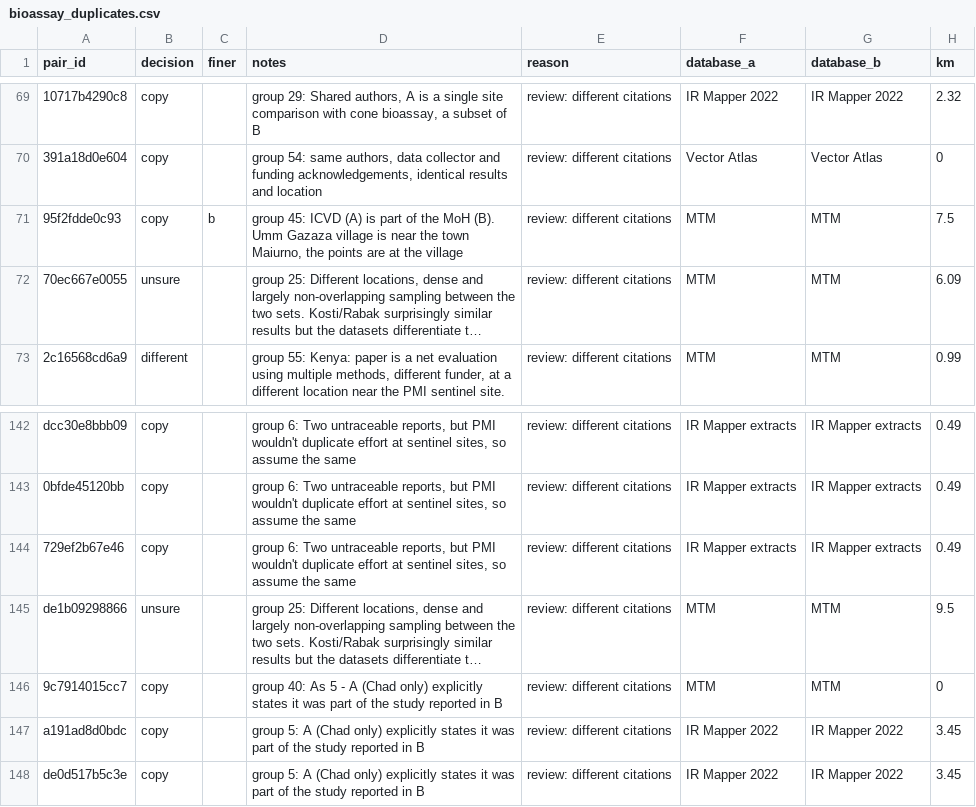
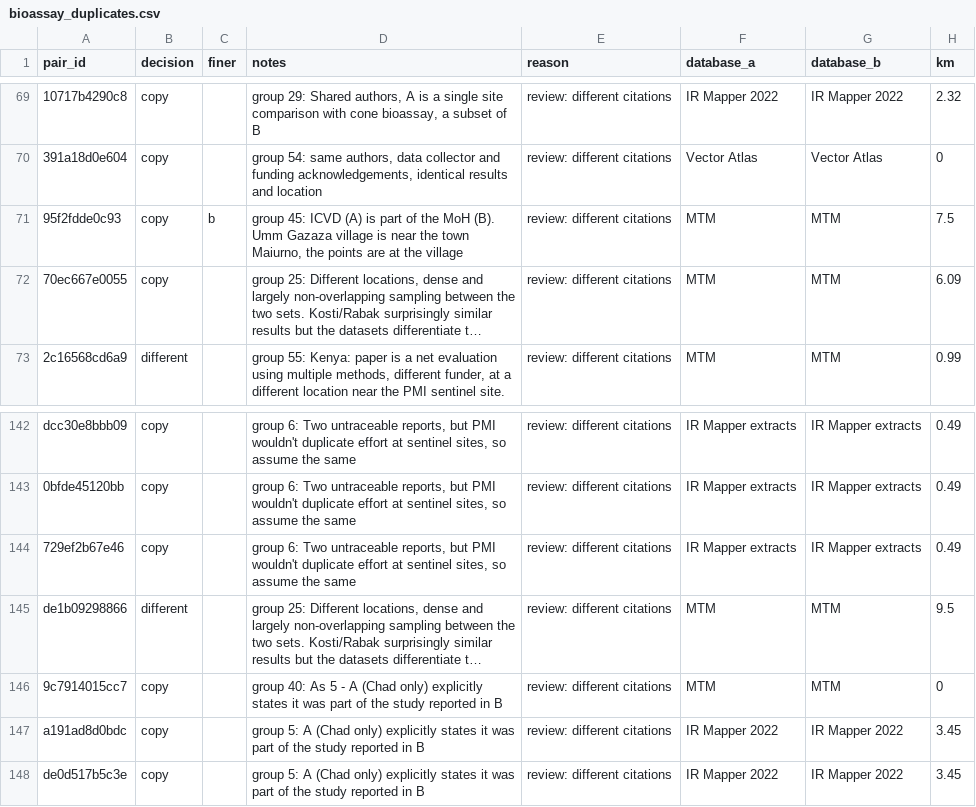
Before and after one commit to goldingn/ir_cube, a CSV file: review/bioassay_duplicates.csv, drawn as a sheet; only a part is shown, gaps mark what is left out; long unchanged cells end in …; the diff names each change by its address in the sheet, - before the commit and + after, or states it on an @@ line.

```diff
--- a/review/bioassay_duplicates.csv
+++ b/review/bioassay_duplicates.csv
-B72 (decision): unsure
+B72 (decision): copy
-B145 (decision): unsure
+B145 (decision): different
```
Also changed, not shown: 2 other files.
